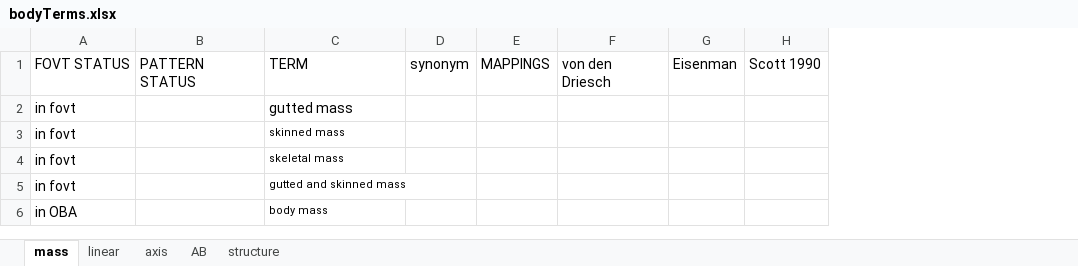
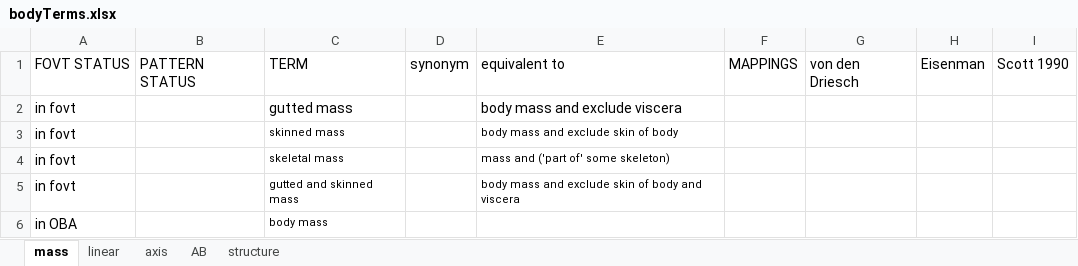
Before and after one commit to futres/fovt, an Excel workbook: terms/bodyTerms.xlsx, sheet mass, drawn as a sheet; values as stored, in another font and other column widths than the file's, no borders; the diff names each change by its address in the sheet, - before the commit and + after, or states it on an @@ line.

```diff
--- a/terms/bodyTerms.xlsx (sheet mass)
+++ b/terms/bodyTerms.xlsx (sheet mass)
+column E, rows 1-5: equivalent to | body mass and exclude viscera | body mass and exclude skin of body | mass and ('part of' some skeleton) | body mass and exclude skin of body and viscera
```
Also changed, not shown: sheet linear, sheet AB, terms/calcaneusTerms.xlsx.
